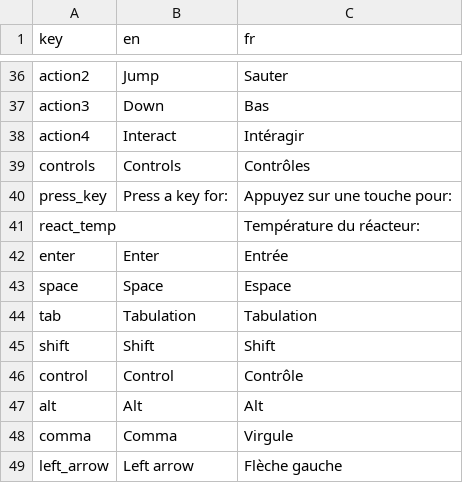
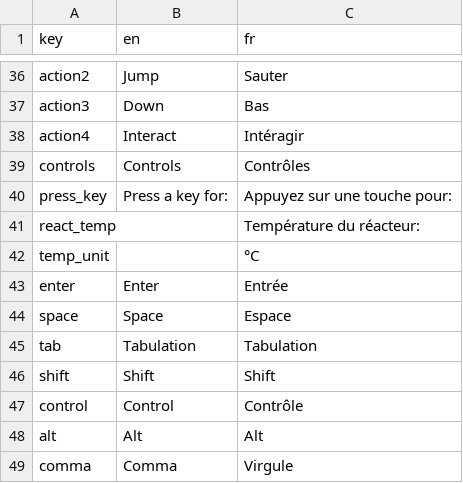
Before and after one commit to Sergueille/OpenGLTest, a CSV file: OpenGLTest/Localization/ui.csv, drawn as a sheet; only a part is shown, gaps mark what is left out; the shorter side is filled out with more unchanged rows; the diff names each change by its address in the sheet, - before the commit and + after, or states it on an @@ line.

```diff
--- a/OpenGLTest/Localization/ui.csv
+++ b/OpenGLTest/Localization/ui.csv
+row 42: temp_unit |  | °C
```
Also changed, not shown: 9 other files.
